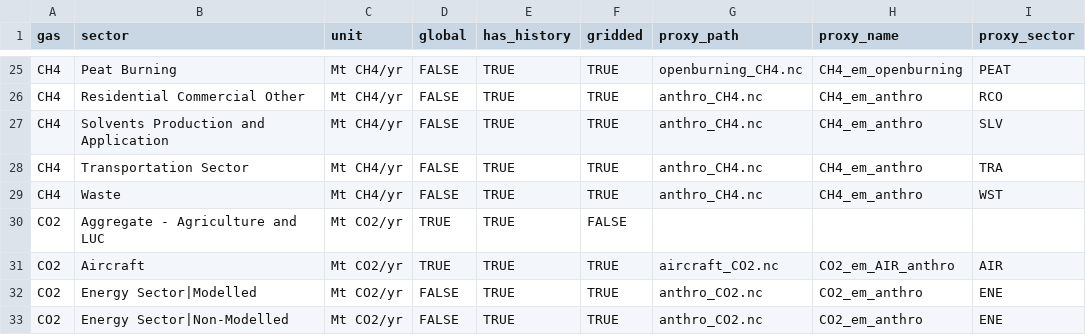
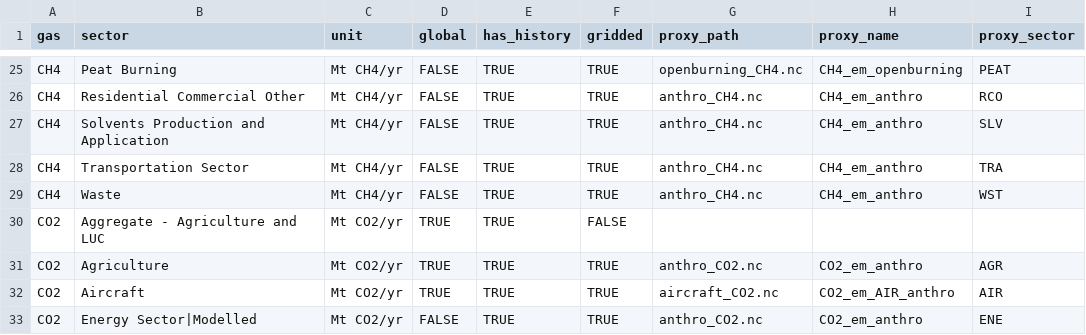
Before and after one commit to jkikstra/concordia, a CSV file: data/variabledefs-rescue.csv, drawn as a sheet; only a part is shown, gaps mark what is left out; the shorter side is filled out with more unchanged rows; the diff names each change by its address in the sheet, - before the commit and + after, or states it on an @@ line.

Commit message:
Add a global pseudo variable for CO2 Agriculture which is empty

```diff
--- a/data/variabledefs-rescue.csv
+++ b/data/variabledefs-rescue.csv
+row 31: CO2 | Agriculture | Mt CO2/yr | TRUE | TRUE | TRUE | anthro_CO2.nc | CO2_em_anthro | AGR
```
Also changed, not shown: 1 other file.
